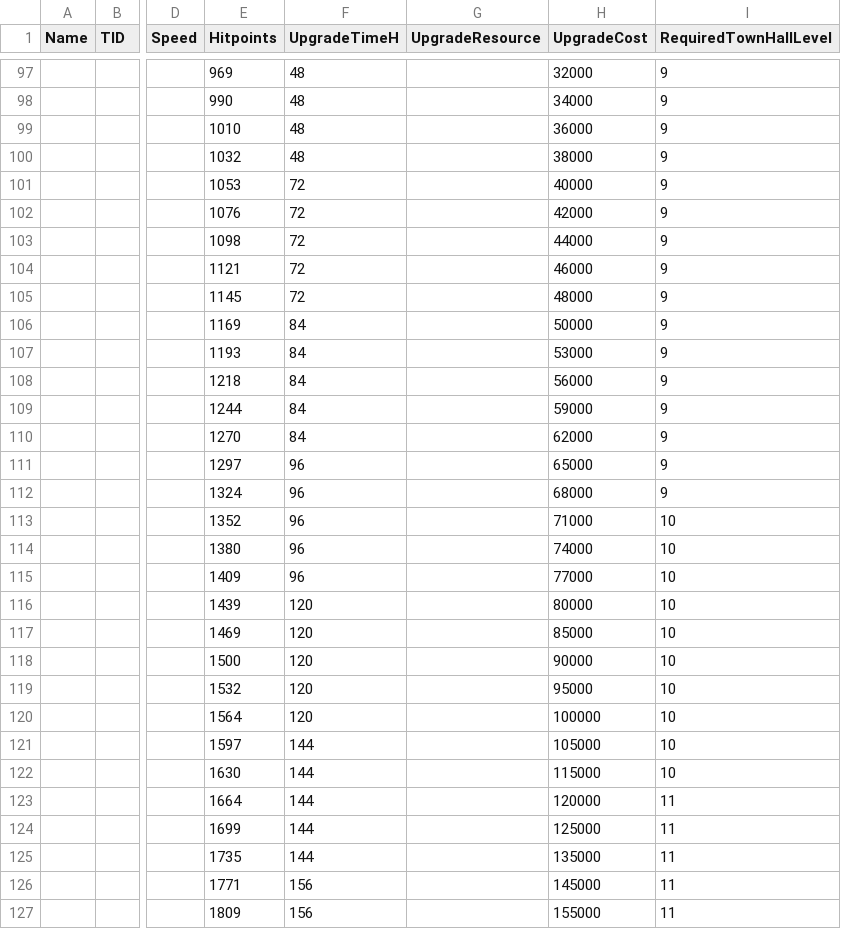
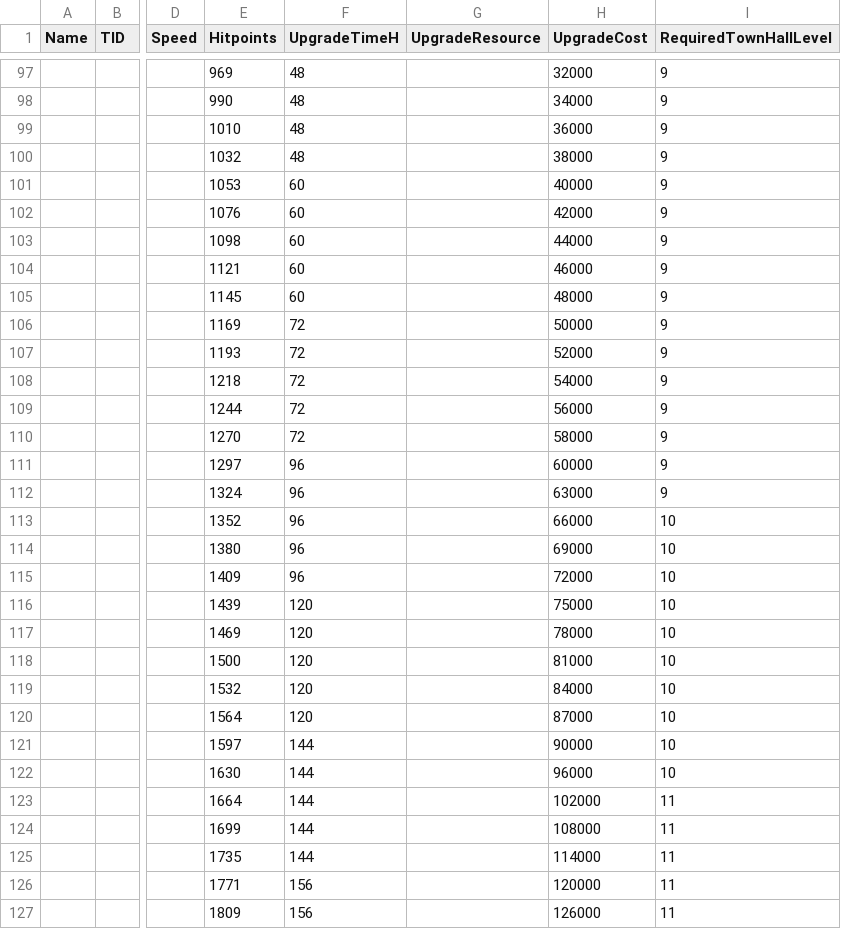
Before and after one commit to Statscell/clash-of-clans-data, a CSV file: raw/heroes.csv, drawn as a sheet; only a part is shown, gaps mark what is left out; the diff covers the shown part only; the diff names each change by its address in the sheet, - before the commit and + after, or states it on an @@ line.

```diff
--- a/raw/heroes.csv
+++ b/raw/heroes.csv
-F101:F105 (UpgradeTimeH): 72
+F101:F105 (UpgradeTimeH): 60
-F106:F110 (UpgradeTimeH): 84
+F106:F110 (UpgradeTimeH): 72
-H107 (UpgradeCost): 53000
+H107 (UpgradeCost): 52000
-H108 (UpgradeCost): 56000
+H108 (UpgradeCost): 54000
-H109 (UpgradeCost): 59000
+H109 (UpgradeCost): 56000
-H110 (UpgradeCost): 62000
+H110 (UpgradeCost): 58000
-H111 (UpgradeCost): 65000
+H111 (UpgradeCost): 60000
-H112 (UpgradeCost): 68000
+H112 (UpgradeCost): 63000
-H113 (UpgradeCost): 71000
+H113 (UpgradeCost): 66000
-H114 (UpgradeCost): 74000
+H114 (UpgradeCost): 69000
-H115 (UpgradeCost): 77000
+H115 (UpgradeCost): 72000
-H116 (UpgradeCost): 80000
+H116 (UpgradeCost): 75000
-H117 (UpgradeCost): 85000
+H117 (UpgradeCost): 78000
-H118 (UpgradeCost): 90000
+H118 (UpgradeCost): 81000
-H119 (UpgradeCost): 95000
+H119 (UpgradeCost): 84000
-H120 (UpgradeCost): 100000
+H120 (UpgradeCost): 87000
-H121 (UpgradeCost): 105000
+H121 (UpgradeCost): 90000
-H122 (UpgradeCost): 115000
+H122 (UpgradeCost): 96000
-H123 (UpgradeCost): 120000
+H123 (UpgradeCost): 102000
-H124 (UpgradeCost): 125000
+H124 (UpgradeCost): 108000
-H125 (UpgradeCost): 135000
+H125 (UpgradeCost): 114000
-H126 (UpgradeCost): 145000
+H126 (UpgradeCost): 120000
-H127 (UpgradeCost): 155000
+H127 (UpgradeCost): 126000
```
Also changed, not shown: 128 edited cells elsewhere in this file, raw/buildings.csv, raw/characters.csv, 7 other files.
